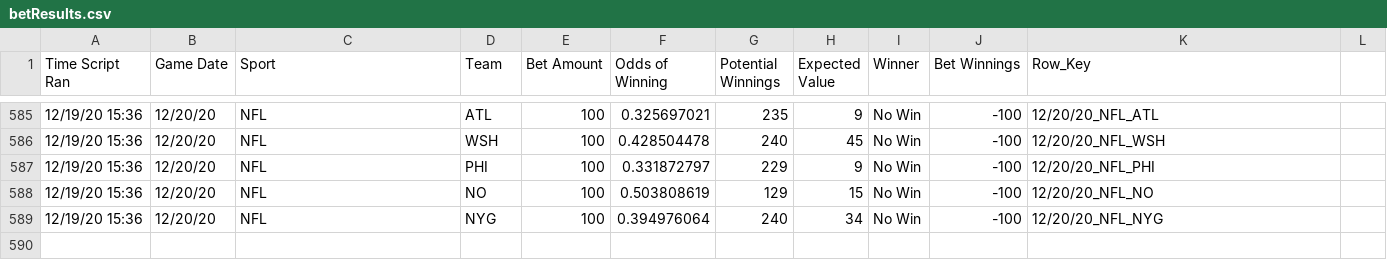
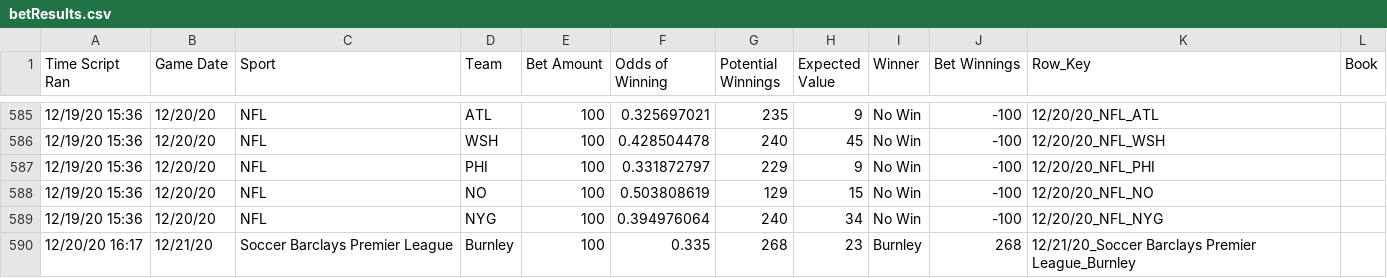
Before and after one commit to zlessner/Sports-Odds-Model, a CSV file: model/betResults.csv, drawn as a sheet; only a part is shown, gaps mark what is left out; the diff names each change by its address in the sheet, - before the commit and + after, or states it on an @@ line.

Commit message:
added best book to soccer and NBA

```diff
--- a/model/betResults.csv
+++ b/model/betResults.csv
-L1: (empty)
+L1: Book
+row 590: 12/20/20 16:17 | 12/21/20 | Soccer Barclays Premier League | Burnley | 100 | 0.335 | 268 | 23 | Burnley | 268 | 12/21/20_Soccer Barclays Premier League_Burnley
```
Also changed, not shown: model/nba.csv, 7 other files.
